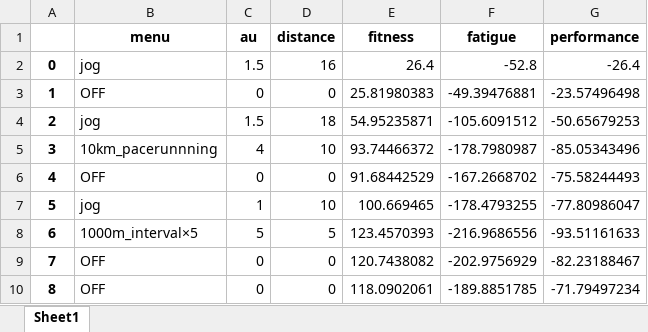
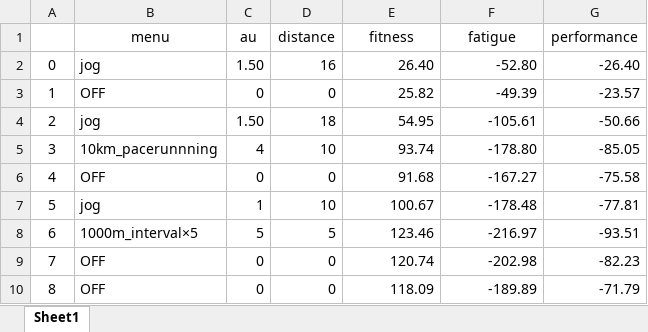
Before and after one commit to ShionTerunaga/simulation, an Excel workbook: sim6/sim6.xlsx, sheet Sheet1, drawn as a sheet; only a part is shown; values as stored, in another font and other column widths than the file's, no borders; the diff covers the shown part only; the diff names each change by its address in the sheet, - before the commit and + after, or states it on an @@ line.

Commit message:
変更?

```diff
--- a/sim6/sim6.xlsx (sheet Sheet1)
+++ b/sim6/sim6.xlsx (sheet Sheet1)
-B1:G1 bold: on
+B1:G1 bold: off
-A2:A10 bold: on
+A2:A10 bold: off
-C2 (au): 1.5
+C2 (au): 1.50
-E2 (fitness): 26.4
+E2 (fitness): 26.40
-F2 (fatigue): -52.8
+F2 (fatigue): -52.80
-G2 (performance): -26.4
+G2 (performance): -26.40
-E3 (fitness): 25.81980383
+E3 (fitness): 25.82
-F3 (fatigue): -49.39476881
+F3 (fatigue): -49.39
-G3 (performance): -23.57496498
+G3 (performance): -23.57
-C4 (au): 1.5
+C4 (au): 1.50
-E4 (fitness): 54.95235871
+E4 (fitness): 54.95
-F4 (fatigue): -105.6091512
+F4 (fatigue): -105.61
-G4 (performance): -50.65679253
+G4 (performance): -50.66
-E5 (fitness): 93.74466372
+E5 (fitness): 93.74
-F5 (fatigue): -178.7980987
+F5 (fatigue): -178.80
-G5 (performance): -85.05343496
+G5 (performance): -85.05
-E6 (fitness): 91.68442529
+E6 (fitness): 91.68
-F6 (fatigue): -167.2668702
+F6 (fatigue): -167.27
-G6 (performance): -75.58244493
+G6 (performance): -75.58
-E7 (fitness): 100.669465
+E7 (fitness): 100.67
-F7 (fatigue): -178.4793255
+F7 (fatigue): -178.48
-G7 (performance): -77.80986047
+G7 (performance): -77.81
-E8 (fitness): 123.4570393
+E8 (fitness): 123.46
-F8 (fatigue): -216.9686556
+F8 (fatigue): -216.97
-G8 (performance): -93.51161633
+G8 (performance): -93.51
-E9 (fitness): 120.7438082
+E9 (fitness): 120.74
-F9 (fatigue): -202.9756929
+F9 (fatigue): -202.98
-G9 (performance): -82.23188467
+G9 (performance): -82.23
-E10 (fitness): 118.0902061
+E10 (fitness): 118.09
-F10 (fatigue): -189.8851785
+F10 (fatigue): -189.89
-G10 (performance): -71.79497234
+G10 (performance): -71.79
```
Also changed, not shown: 68 edited cells and cell formats elsewhere in this sheet.
